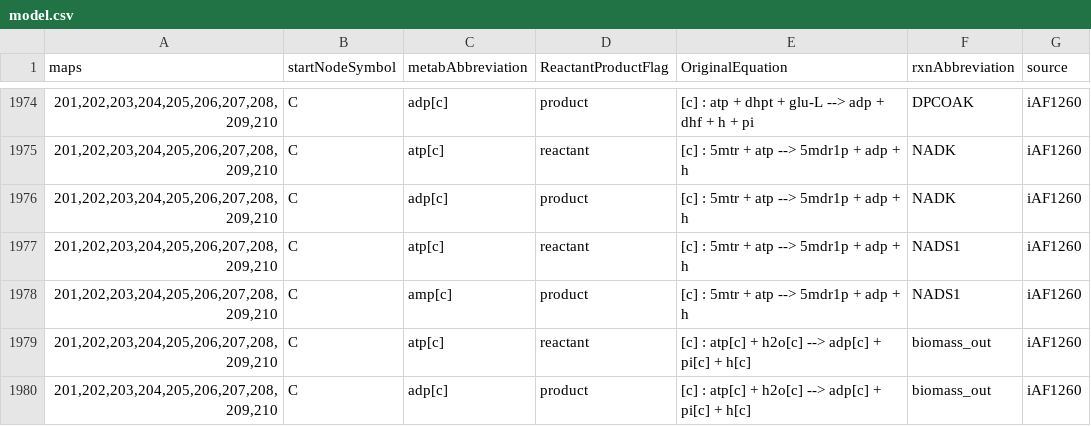
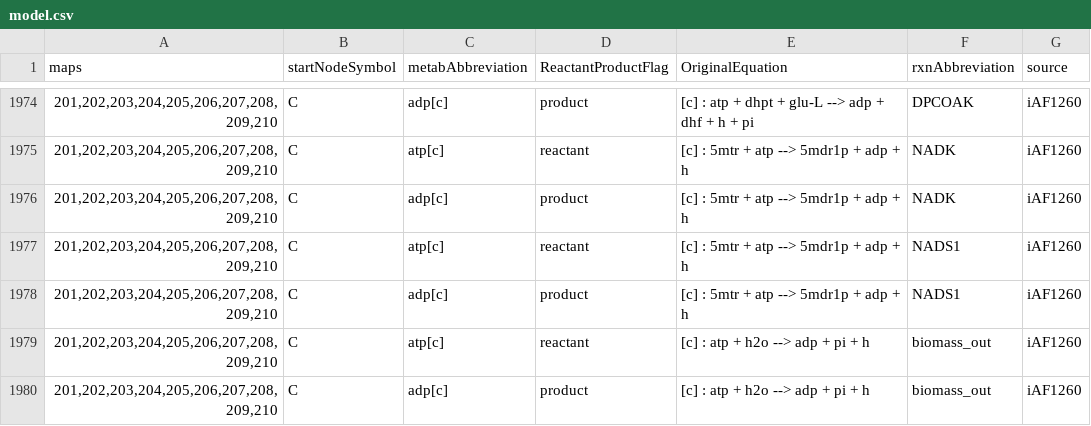
Before and after one commit to SteshinSS/khnum, a CSV file: modelMaranas/model.csv, drawn as a sheet; only a part is shown, gaps mark what is left out.

```diff
--- a/modelMaranas/model.csv
+++ b/modelMaranas/model.csv
@@ -1977,4 +1977,4 @@ maps,startNodeSymbol,metabAbbreviation,ReactantProductFlag,OriginalEquation,rxnA
 "201,202,203,204,205,206,207,208,209,210",C,atp[c],reactant,[c] : 5mtr + atp --> 5mdr1p + adp + h,NADS1,iAF1260
-"201,202,203,204,205,206,207,208,209,210",C,amp[c],product,[c] : 5mtr + atp --> 5mdr1p + adp + h,NADS1,iAF1260
-"201,202,203,204,205,206,207,208,209,210",C,atp[c],reactant,[c] : atp[c] + h2o[c] --> adp[c] + pi[c] + h[c],biomass_out,iAF1260
-"201,202,203,204,205,206,207,208,209,210",C,adp[c],product,[c] : atp[c] + h2o[c] --> adp[c] + pi[c] + h[c],biomass_out,iAF1260
+"201,202,203,204,205,206,207,208,209,210",C,adp[c],product,[c] : 5mtr + atp --> 5mdr1p + adp + h,NADS1,iAF1260
+"201,202,203,204,205,206,207,208,209,210",C,atp[c],reactant,[c] : atp + h2o --> adp + pi + h,biomass_out,iAF1260
+"201,202,203,204,205,206,207,208,209,210",C,adp[c],product,[c] : atp + h2o --> adp + pi + h,biomass_out,iAF1260
```
Also changed, not shown: 3 other files.
